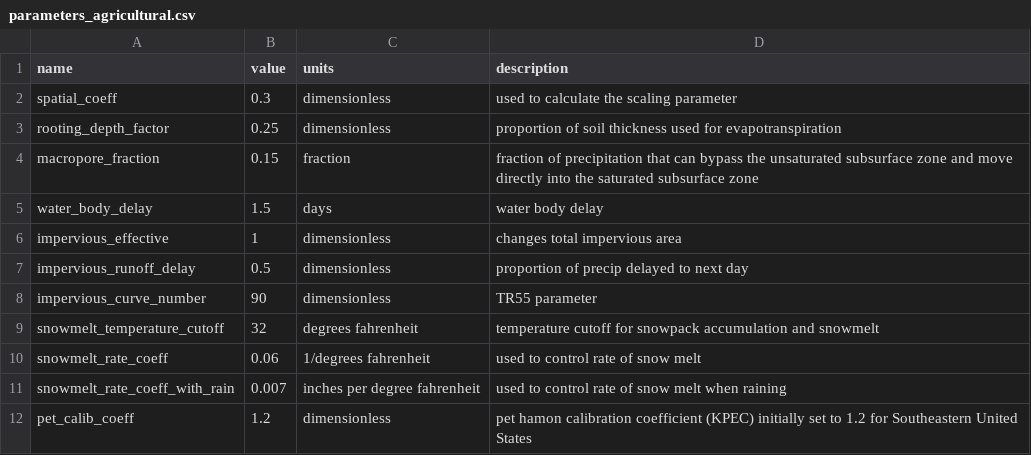
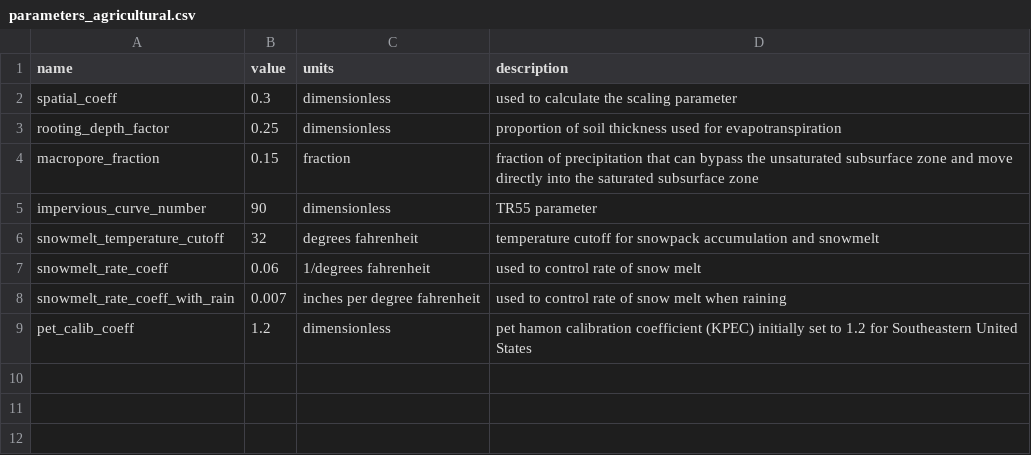
Before and after one commit to jlant/waterpy, a CSV file: data/inputs/parameters_agricultural.csv, drawn as a sheet.

```diff
--- a/data/inputs/parameters_agricultural.csv
+++ b/data/inputs/parameters_agricultural.csv
@@ -4,5 +4,2 @@ rooting_depth_factor,0.25,dimensionless,proportion of soil thickness used for ev
 macropore_fraction,0.15,fraction,fraction of precipitation that can bypass the unsaturated subsurface zone and move directly into the saturated subsurface zone
-water_body_delay,1.5,days,water body delay
-impervious_effective,1,dimensionless,changes total impervious area
-impervious_runoff_delay,0.5,dimensionless,proportion of precip delayed to next day
 impervious_curve_number,90,dimensionless,TR55 parameter
```
Also changed, not shown: data/inputs/parameters_developed.csv, data/inputs/parameters_forest.csv, 9 other files.
